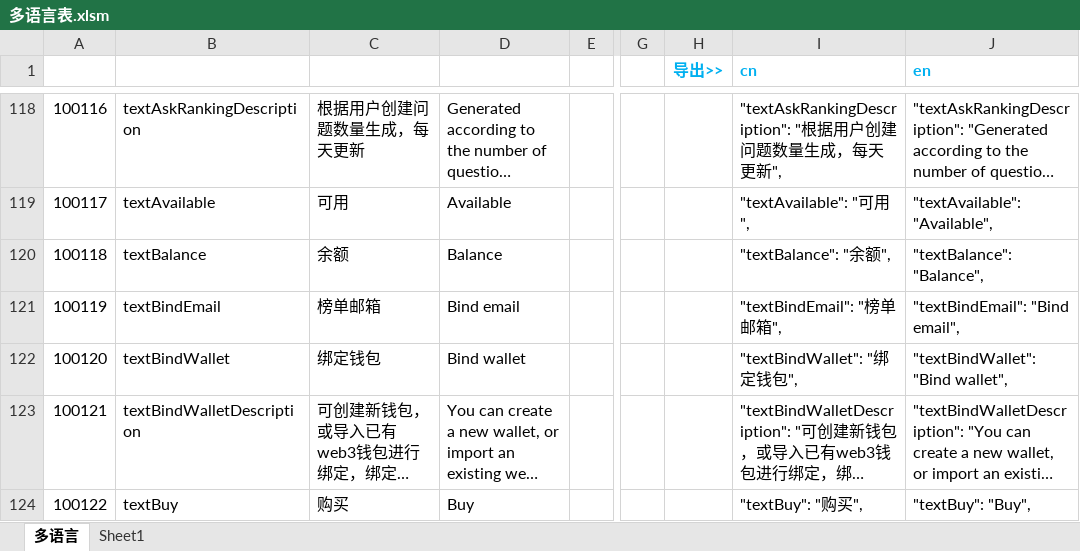
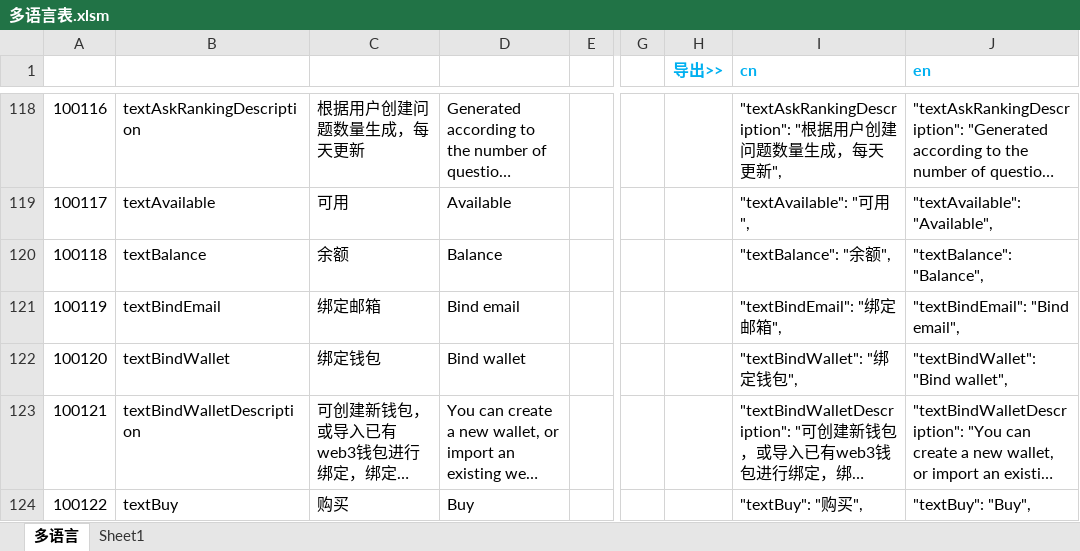
Before and after one commit to liujianyu57/socrates-lang, an Excel workbook: 多语言表.xlsm, sheet 多语言, drawn as a sheet; only a part is shown, gaps mark what is left out; long unchanged cells end in …; values as stored, in another font and other column widths than the file's, no borders; charts and pictures and conditional formats not drawn; the diff names each change by its address in the sheet, - before the commit and + after, or states it on an @@ line.

```diff
--- a/多语言表.xlsm (sheet 多语言)
+++ b/多语言表.xlsm (sheet 多语言)
-C121: 榜单邮箱
+C121: 绑定邮箱
-I121 (cn): "textBindEmail": "榜单邮箱",
+I121 (cn): "textBindEmail": "绑定邮箱",
```
Also changed, not shown: 1 other file.
